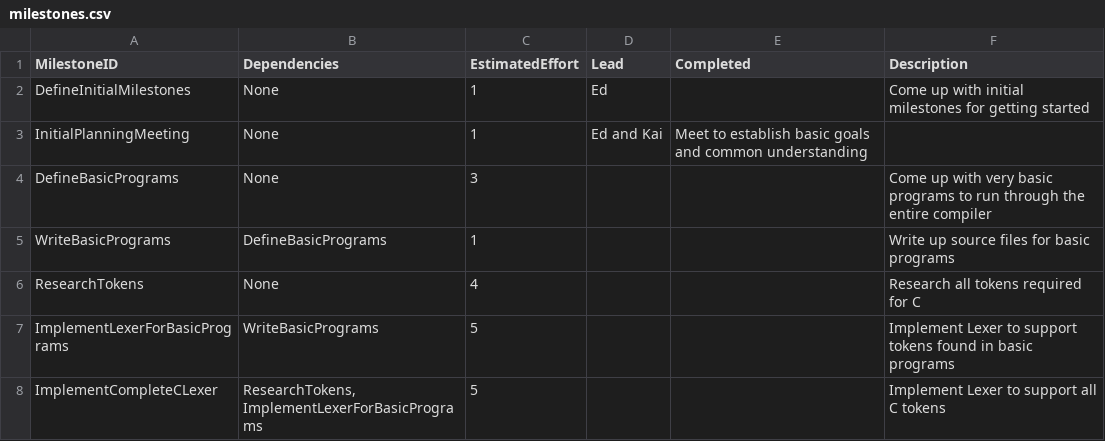
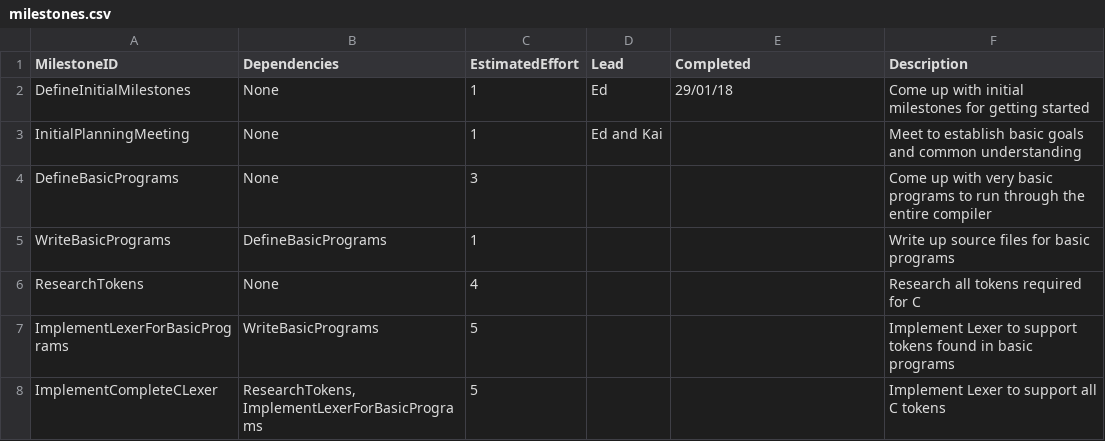
Before and after one commit to Kyzarok/C_Compiler, a CSV file: management/milestones.csv, drawn as a sheet.

Commit message:
DefineInitialMilestones completed

```diff
--- a/management/milestones.csv
+++ b/management/milestones.csv
@@ -1,4 +1,4 @@
 MilestoneID,             Dependencies, EstimatedEffort, Lead,  Completed, Description
-DefineInitialMilestones,None,1,Ed,           , Come up with initial milestones for getting started
-InitialPlanningMeeting,None,1,Ed and Kai,Meet to establish basic goals and common understanding
+DefineInitialMilestones,None,1,Ed, "29/01/18"          , Come up with initial milestones for getting started
+InitialPlanningMeeting,None,1,Ed and Kai,,Meet to establish basic goals and common understanding
 DefineBasicPrograms,None,3,,,Come up with very basic programs to run through the entire compiler
```
